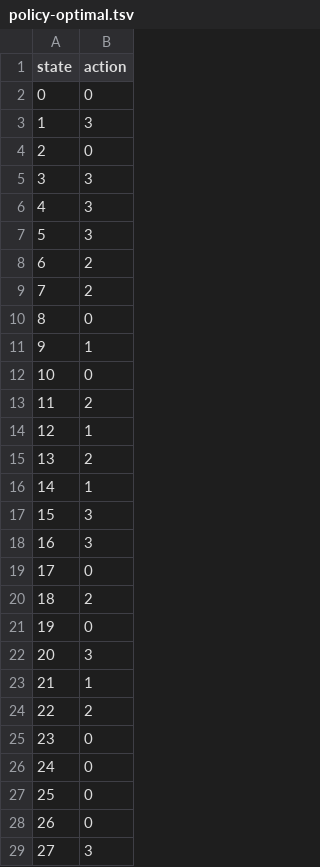
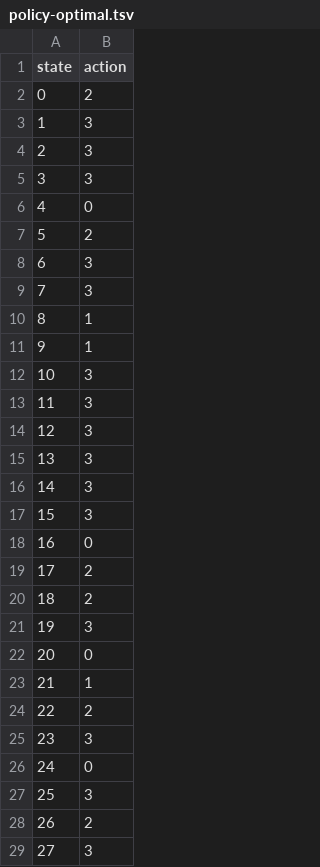
Before and after one commit to august-siu/siu-mod8-project-08, a TSV file: policy-optimal.tsv, drawn as a sheet; only a part is shown; the diff covers the shown part only.

```diff
--- a/policy-optimal.tsv
+++ b/policy-optimal.tsv
@@ -1,29 +1,29 @@
 state	action
-0	0
+0	2
 1	3
-2	0
+2	3
 3	3
-4	3
-5	3
-6	2
-7	2
-8	0
+4	0
+5	2
+6	3
+7	3
+8	1
 9	1
-10	0
-11	2
-12	1
-13	2
-14	1
+10	3
+11	3
+12	3
+13	3
+14	3
 15	3
-16	3
-17	0
+16	0
+17	2
 18	2
-19	0
-20	3
+19	3
+20	0
 21	1
 22	2
-23	0
+23	3
 24	0
-25	0
-26	0
+25	3
+26	2
 27	3
```
Also changed, not shown: 74 edited cells elsewhere in this file, log-random.tsv, policy-greedy.tsv, 3 other files.
